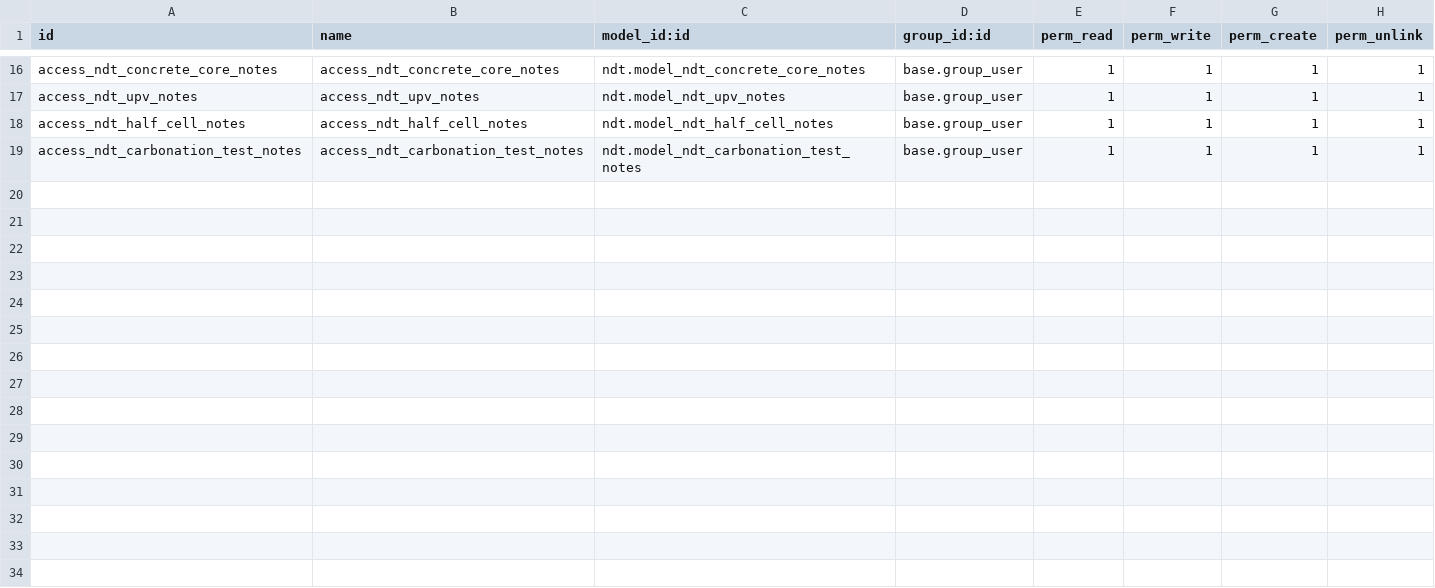
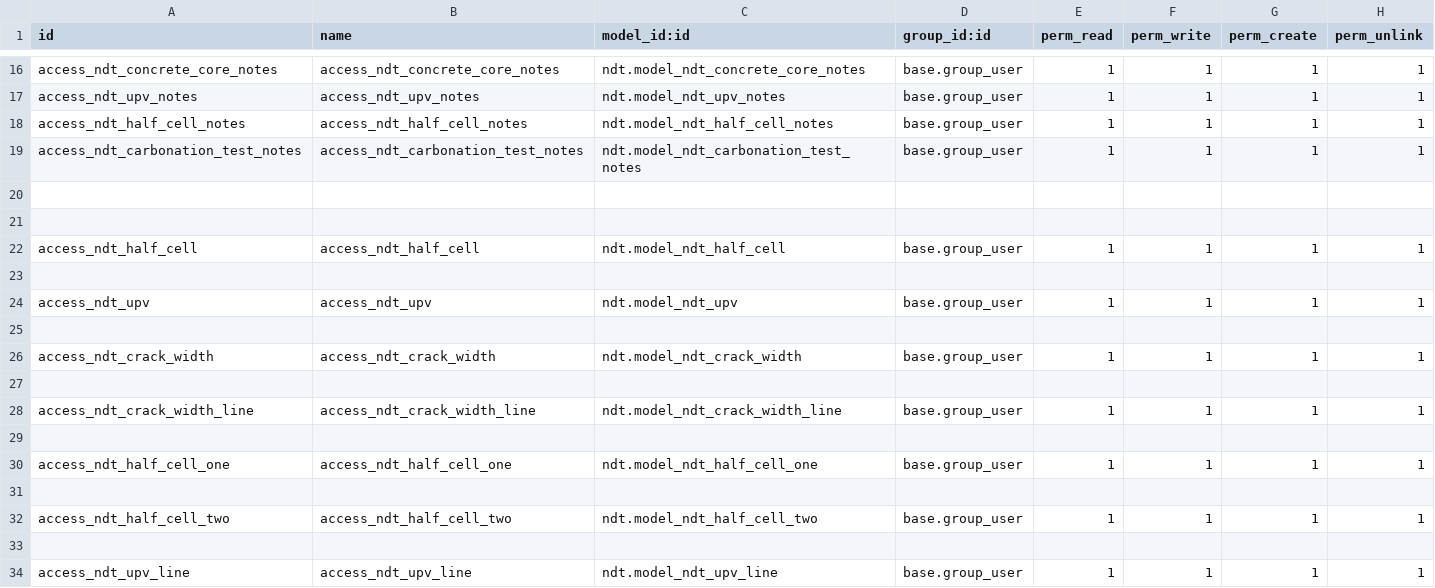
Before and after one commit to Usman-Shaikhnag/lerm_civil_products, a CSV file: ndt/security/ir.model.access.csv, drawn as a sheet; only a part is shown, gaps mark what is left out.

```diff
--- a/ndt/security/ir.model.access.csv
+++ b/ndt/security/ir.model.access.csv
@@ -19 +19,16 @@ access_ndt_half_cell_notes,access_ndt_half_cell_notes,ndt.model_ndt_half_cell_no
 access_ndt_carbonation_test_notes,access_ndt_carbonation_test_notes,ndt.model_ndt_carbonation_test_notes,base.group_user,1,1,1,1
+
+
+access_ndt_half_cell,access_ndt_half_cell,ndt.model_ndt_half_cell,base.group_user,1,1,1,1
+
+access_ndt_upv,access_ndt_upv,ndt.model_ndt_upv,base.group_user,1,1,1,1
+
+access_ndt_crack_width,access_ndt_crack_width,ndt.model_ndt_crack_width,base.group_user,1,1,1,1
+
+access_ndt_crack_width_line,access_ndt_crack_width_line,ndt.model_ndt_crack_width_line,base.group_user,1,1,1,1
+
+access_ndt_half_cell_one,access_ndt_half_cell_one,ndt.model_ndt_half_cell_one,base.group_user,1,1,1,1
+
+access_ndt_half_cell_two,access_ndt_half_cell_two,ndt.model_ndt_half_cell_two,base.group_user,1,1,1,1
+
+access_ndt_upv_line,access_ndt_upv_line,ndt.model_ndt_upv_line,base.group_user,1,1,1,1
```
Also changed, not shown: 15 other files.
